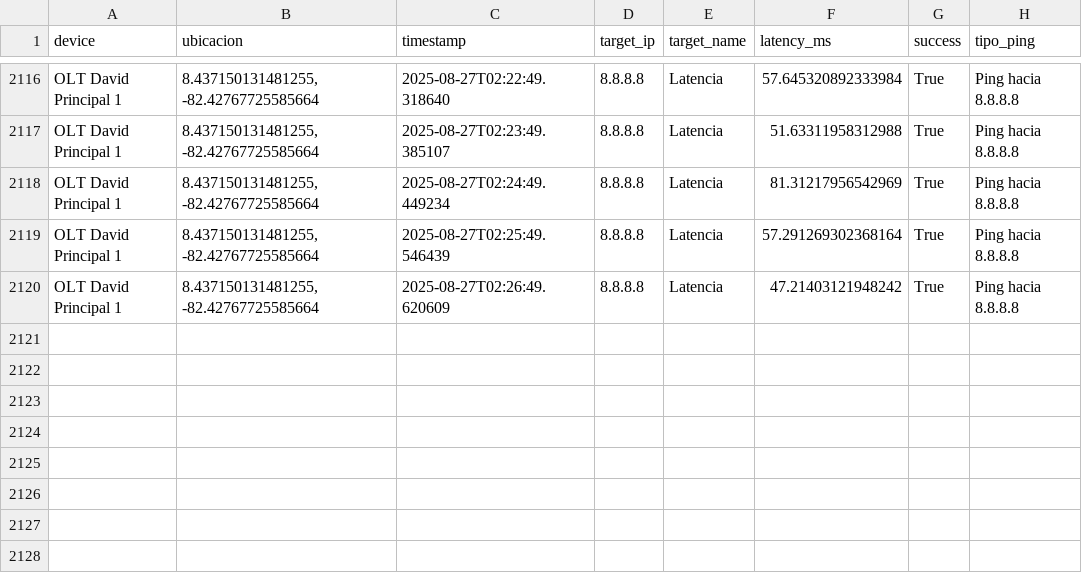
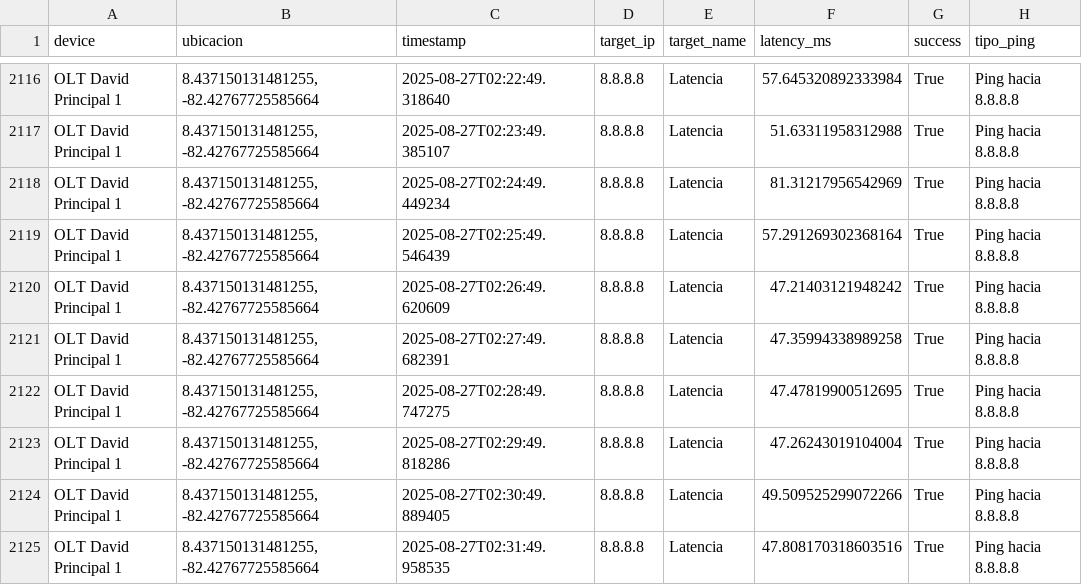
Before and after one commit to NUCsMonitoreo/Sondas-Panama, a CSV file: NUC-SONDA-DAVID/Ping Latencia_OLT David Principal 1.csv, drawn as a sheet; only a part is shown, gaps mark what is left out.

Commit message:
[NUC-SONDA-DAVID] sync 2025-08-27 02:32:08

```diff
--- a/NUC-SONDA-DAVID/Ping Latencia_OLT David Principal 1.csv
+++ b/NUC-SONDA-DAVID/Ping Latencia_OLT David Principal 1.csv
@@ -2120 +2120,6 @@ OLT David Principal 1,"8.437150131481255, -82.42767725585664",2025-08-27T02:25:4
 OLT David Principal 1,"8.437150131481255, -82.42767725585664",2025-08-27T02:26:49.620609,8.8.8.8,Latencia,47.21403121948242,True,Ping hacia 8.8.8.8
+OLT David Principal 1,"8.437150131481255, -82.42767725585664",2025-08-27T02:27:49.682391,8.8.8.8,Latencia,47.35994338989258,True,Ping hacia 8.8.8.8
+OLT David Principal 1,"8.437150131481255, -82.42767725585664",2025-08-27T02:28:49.747275,8.8.8.8,Latencia,47.47819900512695,True,Ping hacia 8.8.8.8
+OLT David Principal 1,"8.437150131481255, -82.42767725585664",2025-08-27T02:29:49.818286,8.8.8.8,Latencia,47.26243019104004,True,Ping hacia 8.8.8.8
+OLT David Principal 1,"8.437150131481255, -82.42767725585664",2025-08-27T02:30:49.889405,8.8.8.8,Latencia,49.509525299072266,True,Ping hacia 8.8.8.8
+OLT David Principal 1,"8.437150131481255, -82.42767725585664",2025-08-27T02:31:49.958535,8.8.8.8,Latencia,47.808170318603516,True,Ping hacia 8.8.8.8
```
Also changed, not shown: NUC-SONDA-DAVID/Speedtest_OLT David Principal 1.csv.
